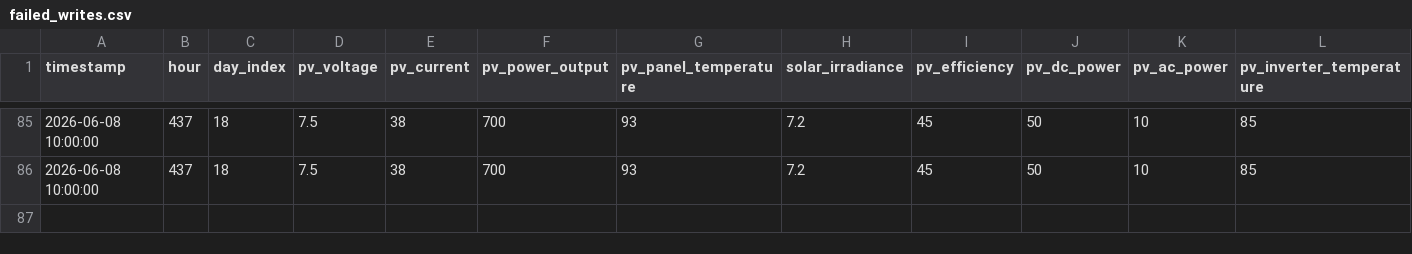
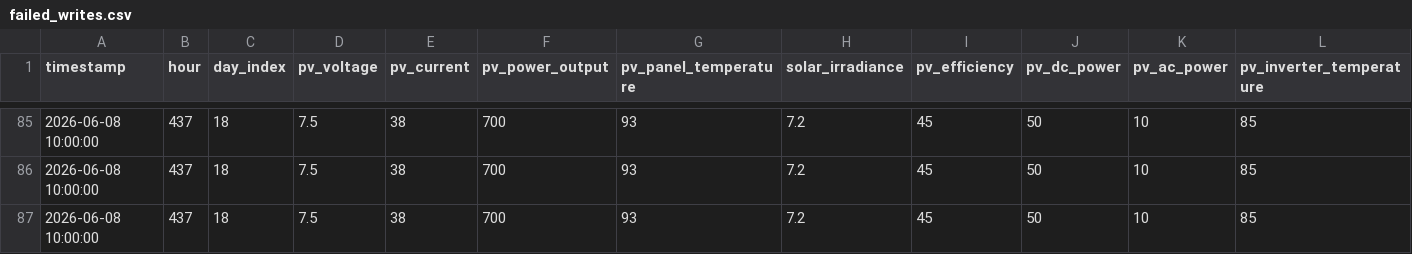
Before and after one commit to ray-banned/ai-orbit-solar-power-plant, a CSV file: data/raw/failed_writes.csv, drawn as a sheet; only a part is shown, gaps mark what is left out; rows hold the shown columns only; the diff names each change by its address in the sheet, - before the commit and + after, or states it on an @@ line.

```diff
--- a/data/raw/failed_writes.csv
+++ b/data/raw/failed_writes.csv
+row 87: 2026-06-08 10:00:00 | 437 | 18 | 7.5 | 38 | 700 | 93 | 7.2 | 45 | 50 | 10 | 85
```
Also changed, not shown: 9 other files.
